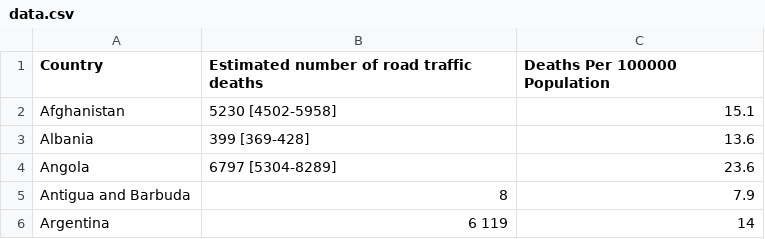
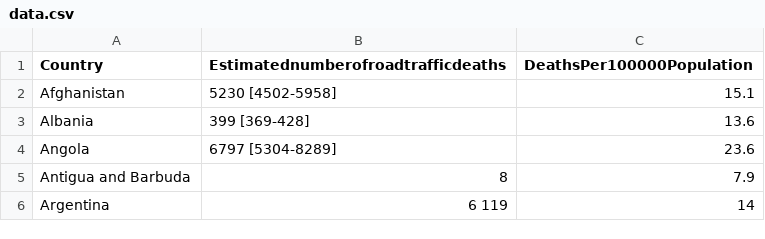
Before and after one commit to Versted/FIT3179_Week-9_HW, a CSV file: data/data.csv, drawn as a sheet; only a part is shown.

Commit message:
Update data.csv

```diff
--- a/data/data.csv
+++ b/data/data.csv
@@ -1,2 +1,2 @@
-Country,Estimated number of road traffic deaths,Deaths Per 100000 Population
+Country,Estimatednumberofroadtrafficdeaths,DeathsPer100000Population
 Afghanistan,5230 [4502-5958],15.1
```
